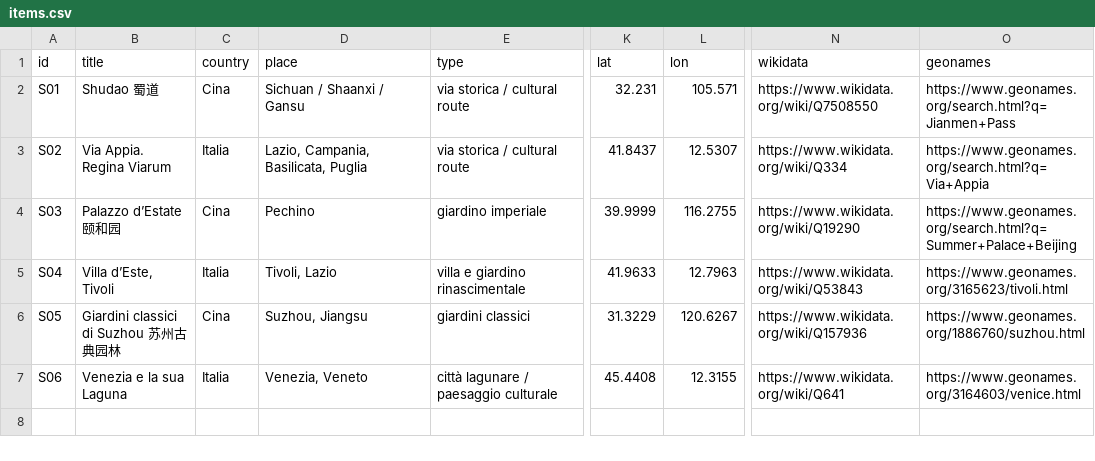
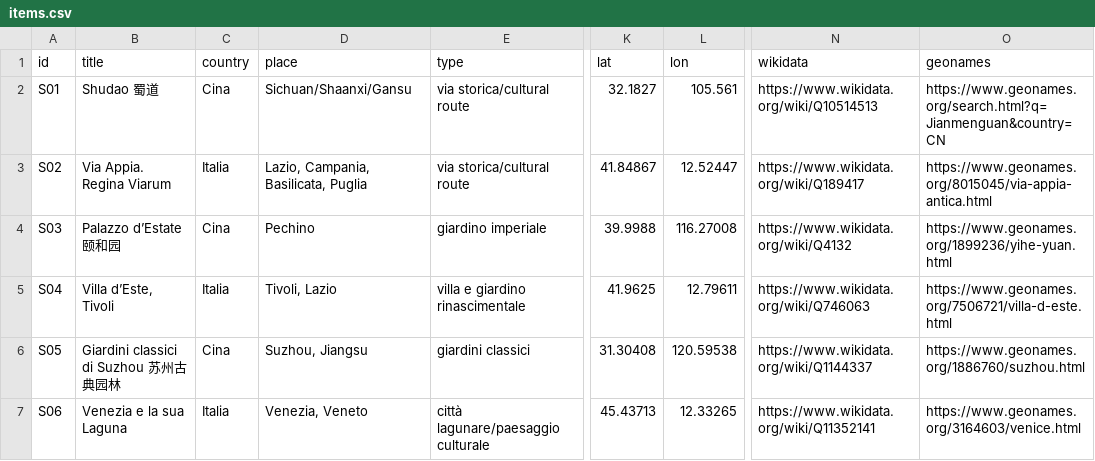
Before and after one commit to lauraliheijialun-lgtm/patrimoni-in-dialogo, a CSV file: data/items.csv, drawn as a sheet; only a part is shown, gaps mark what is left out; the diff names each change by its address in the sheet, - before the commit and + after, or states it on an @@ line.

```diff
--- a/data/items.csv
+++ b/data/items.csv
-D2 (place): Sichuan / Shaanxi / Gansu
+D2 (place): Sichuan/Shaanxi/Gansu
-E2:E3 (type): via storica / cultural route
+E2:E3 (type): via storica/cultural route
-K2 (lat): 32.231
+K2 (lat): 32.1827
-L2 (lon): 105.571
+L2 (lon): 105.561
-N2 (wikidata): https://www.wikidata.org/wiki/Q7508550
+N2 (wikidata): https://www.wikidata.org/wiki/Q10514513
-O2 (geonames): https://www.geonames.org/search.html?q=Jianmen+Pass
+O2 (geonames): https://www.geonames.org/search.html?q=Jianmenguan&country=CN
-K3 (lat): 41.8437
+K3 (lat): 41.84867
-L3 (lon): 12.5307
+L3 (lon): 12.52447
-N3 (wikidata): https://www.wikidata.org/wiki/Q334
+N3 (wikidata): https://www.wikidata.org/wiki/Q189417
-O3 (geonames): https://www.geonames.org/search.html?q=Via+Appia
+O3 (geonames): https://www.geonames.org/8015045/via-appia-antica.html
-K4 (lat): 39.9999
+K4 (lat): 39.9988
-L4 (lon): 116.2755
+L4 (lon): 116.27008
-N4 (wikidata): https://www.wikidata.org/wiki/Q19290
+N4 (wikidata): https://www.wikidata.org/wiki/Q4132
-O4 (geonames): https://www.geonames.org/search.html?q=Summer+Palace+Beijing
+O4 (geonames): https://www.geonames.org/1899236/yihe-yuan.html
-K5 (lat): 41.9633
+K5 (lat): 41.9625
-L5 (lon): 12.7963
+L5 (lon): 12.79611
-N5 (wikidata): https://www.wikidata.org/wiki/Q53843
+N5 (wikidata): https://www.wikidata.org/wiki/Q746063
-O5 (geonames): https://www.geonames.org/3165623/tivoli.html
+O5 (geonames): https://www.geonames.org/7506721/villa-d-este.html
-K6 (lat): 31.3229
+K6 (lat): 31.30408
-L6 (lon): 120.6267
+L6 (lon): 120.59538
-N6 (wikidata): https://www.wikidata.org/wiki/Q157936
+N6 (wikidata): https://www.wikidata.org/wiki/Q1144337
-E7 (type): città lagunare / paesaggio culturale
+E7 (type): città lagunare/paesaggio culturale
-K7 (lat): 45.4408
+K7 (lat): 45.43713
-L7 (lon): 12.3155
+L7 (lon): 12.33265
-N7 (wikidata): https://www.wikidata.org/wiki/Q641
+N7 (wikidata): https://www.wikidata.org/wiki/Q11352141
```
Also changed, not shown: 4 other files.
